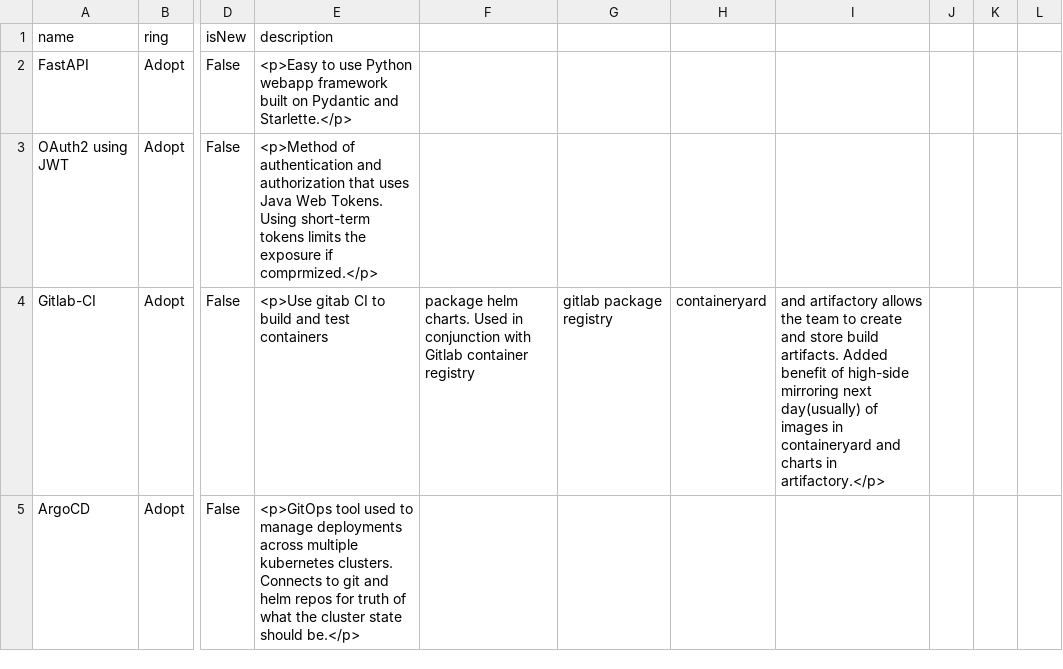
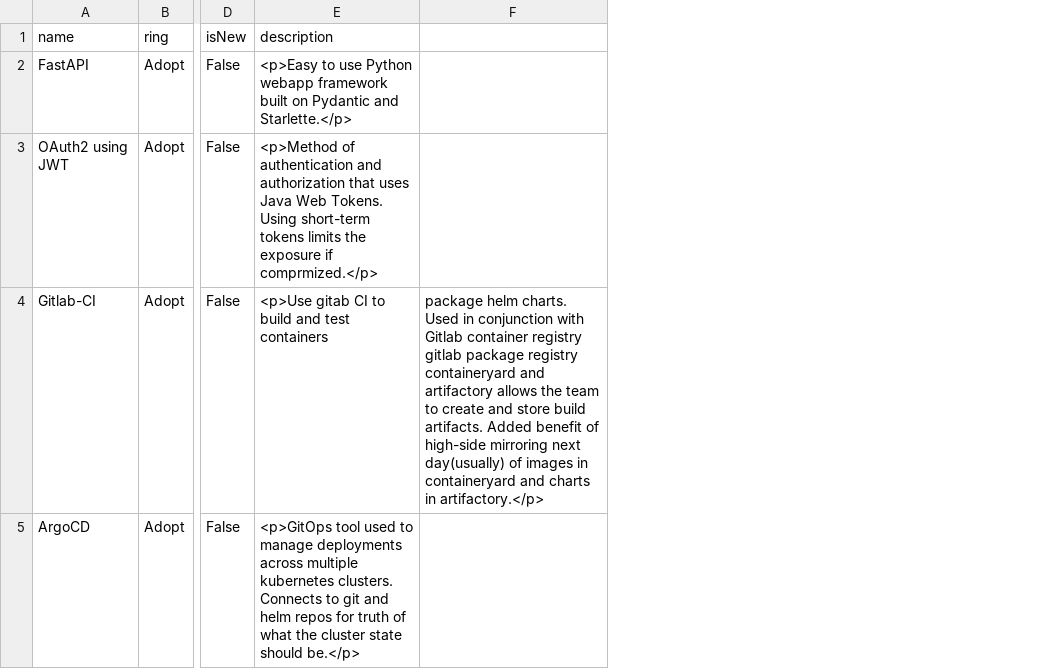
Before and after one commit to MarciaHilton/tech-radar, a CSV file: gbrm-tech-radar.csv, drawn as a sheet; only a part is shown, gaps mark what is left out; removed rows and columns are numbered as before the commit, all else as after; the diff covers the shown part only; the diff names each change by its address in the sheet, - before the commit and + after, or states it on an @@ line.

Commit message:
removed commas

```diff
--- a/gbrm-tech-radar.csv
+++ b/gbrm-tech-radar.csv
-column F, row 4: package helm charts. Used in conjunction with Gitlab container registry
-column G, row 4: gitlab package registry
-column H, row 4: containeryard
-column I, row 4: and artifactory allows the team to create and store build artifacts. Added benefit of high-side mirroring next day(usually) of images in containeryard and charts in artifactory.</p>
-column J, empty
-column K, empty
-column L, empty
+column F, row 4: package helm charts. Used in conjunction with Gitlab container registry gitlab package registry containeryard and artifactory allows the team to create and store build artifacts. Added benefit of high-side mirroring next day(usually) of images in containeryard and charts in artifactory.</p>
```
Also changed, not shown: 5 edited cells elsewhere in this file.
